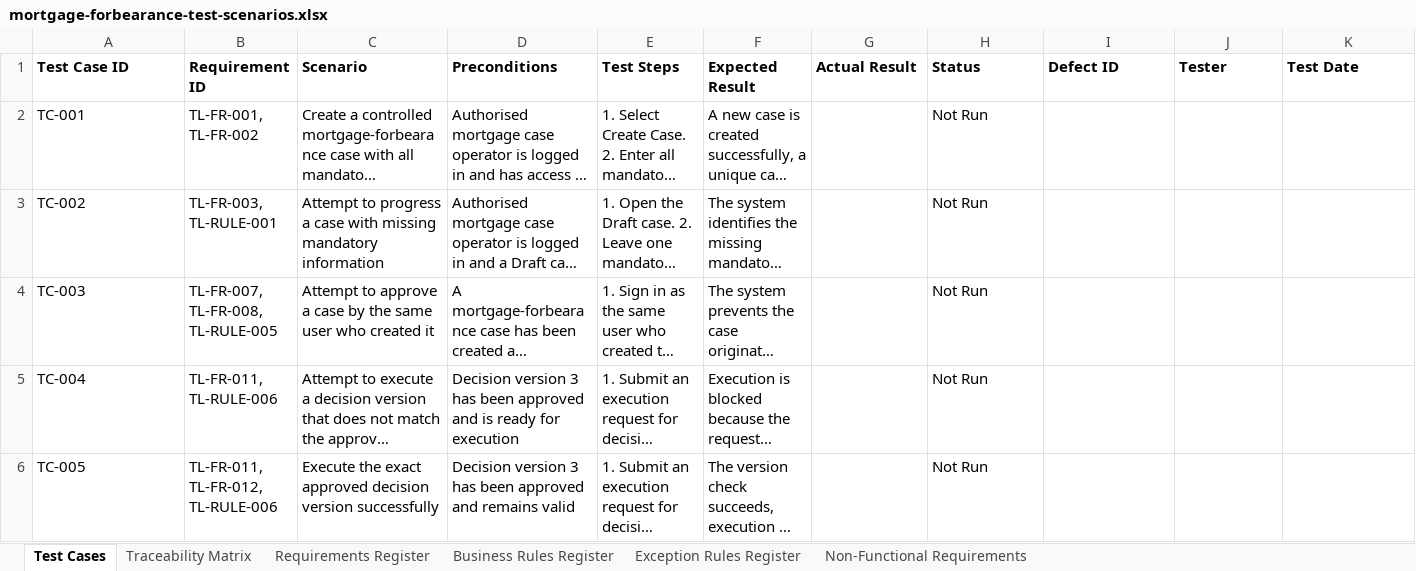
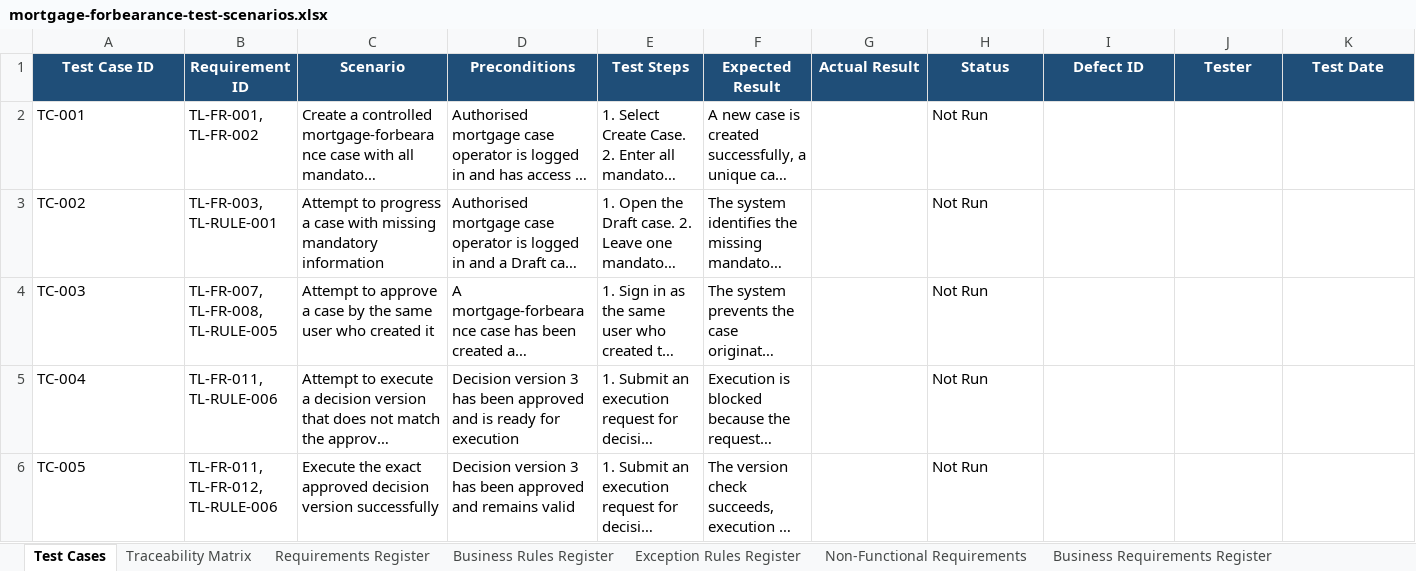
Before and after one commit to tonyanuge/mortgage-forbearance-control-analysis, an Excel workbook: testing/mortgage-forbearance-test-scenarios.xlsx, sheet Test Cases, drawn as a sheet; only a part is shown; long unchanged cells end in …; values as stored, in another font and other column widths than the file's, no borders; table styles not drawn; the diff covers the shown part only; the diff names each change by its address in the sheet, - before the commit and + after, or states it on an @@ line.

```diff
--- a/testing/mortgage-forbearance-test-scenarios.xlsx (sheet Test Cases)
+++ b/testing/mortgage-forbearance-test-scenarios.xlsx (sheet Test Cases)
+sheet tab: Business Requirements Register
@@ A1:K1 fill: none → #1F4E78, text colour: black → #FFFFFF, alignment: left → center @@
```
Also changed, not shown: cell formats elsewhere in this sheet, sheet Traceability Matrix, sheet Non-Functional Requirements, sheet Requirements Register, sheet Business Rules Register, sheet Exception Rules Register, other sheet tabs, 5 other files.
